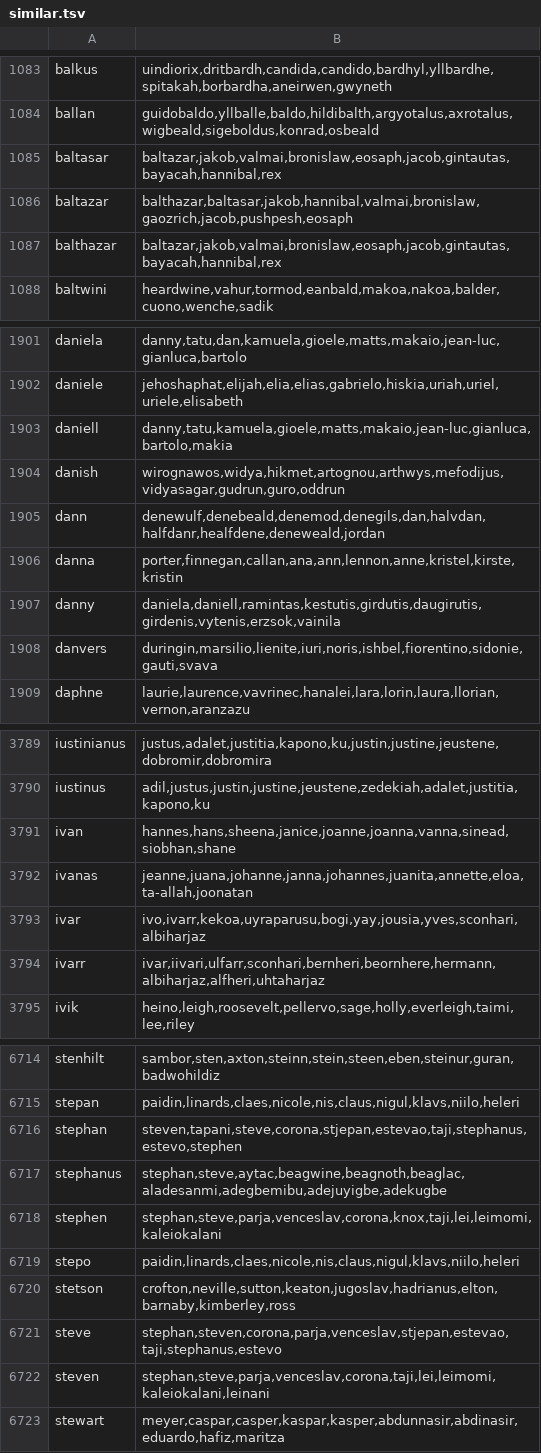
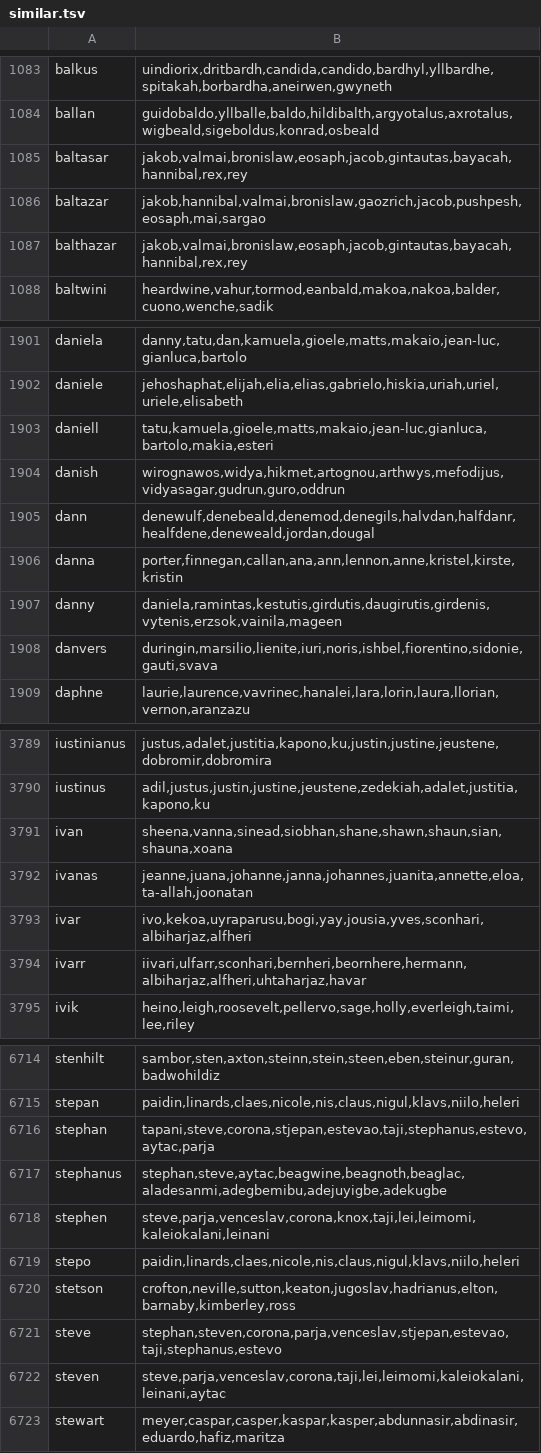
Before and after one commit to SanjithTammana/name-origins, a TSV file: site/data/similar.tsv, drawn as a sheet; only a part is shown, gaps mark what is left out; the diff covers the shown part only.

Commit message:
Add Wikidata: 87,684 more names with language and gender
WikidataPull now fetches IDs and relations per name class without label joins, then labels in POSTed VALUES batches (en, falling back to mul); the old single query 504'd on the public endpoint. Wikidata same-as links join a variant group only for same-sound-key respellings (unrestricted, they chained 13,495 names into one group). Wikidata-only names show their language and gender with a Wikidata link. Warm-up indexes are built in slices (longest pause 5.6 s -> 177 ms); the BK-tree holds only names with an origin chain; directory omits default-capitalized display names. Strips Wiktionary inline modifiers from source forms.

```diff
--- a/site/data/similar.tsv
+++ b/site/data/similar.tsv
@@ -1084,5 +1084,5 @@ balkus	uindiorix,dritbardh,candida,candido,bardhyl,yllbardhe,spitakah,borbardha,
 ballan	guidobaldo,yllballe,baldo,hildibalth,argyotalus,axrotalus,wigbeald,sigeboldus,konrad,osbeald
-baltasar	baltazar,jakob,valmai,bronislaw,eosaph,jacob,gintautas,bayacah,hannibal,rex
-baltazar	balthazar,baltasar,jakob,hannibal,valmai,bronislaw,gaozrich,jacob,pushpesh,eosaph
-balthazar	baltazar,jakob,valmai,bronislaw,eosaph,jacob,gintautas,bayacah,hannibal,rex
+baltasar	jakob,valmai,bronislaw,eosaph,jacob,gintautas,bayacah,hannibal,rex,rey
+baltazar	jakob,hannibal,valmai,bronislaw,gaozrich,jacob,pushpesh,eosaph,mai,sargao
+balthazar	jakob,valmai,bronislaw,eosaph,jacob,gintautas,bayacah,hannibal,rex,rey
 baltwini	heardwine,vahur,tormod,eanbald,makoa,nakoa,balder,cuono,wenche,sadik
@@ -1902,7 +1902,7 @@ daniela	danny,tatu,dan,kamuela,gioele,matts,makaio,jean-luc,gianluca,bartolo
 daniele	jehoshaphat,elijah,elia,elias,gabrielo,hiskia,uriah,uriel,uriele,elisabeth
-daniell	danny,tatu,kamuela,gioele,matts,makaio,jean-luc,gianluca,bartolo,makia
+daniell	tatu,kamuela,gioele,matts,makaio,jean-luc,gianluca,bartolo,makia,esteri
 danish	wirognawos,widya,hikmet,artognou,arthwys,mefodijus,vidyasagar,gudrun,guro,oddrun
-dann	denewulf,denebeald,denemod,denegils,dan,halvdan,halfdanr,healfdene,deneweald,jordan
+dann	denewulf,denebeald,denemod,denegils,halvdan,halfdanr,healfdene,deneweald,jordan,dougal
 danna	porter,finnegan,callan,ana,ann,lennon,anne,kristel,kirste,kristin
-danny	daniela,daniell,ramintas,kestutis,girdutis,daugirutis,girdenis,vytenis,erzsok,vainila
+danny	daniela,ramintas,kestutis,girdutis,daugirutis,girdenis,vytenis,erzsok,vainila,mageen
 danvers	duringin,marsilio,lienite,iuri,noris,ishbel,fiorentino,sidonie,gauti,svava
@@ -3790,6 +3790,6 @@ iustinianus	justus,adalet,justitia,kapono,ku,justin,justine,jeustene,dobromir,do
 iustinus	adil,justus,justin,justine,jeustene,zedekiah,adalet,justitia,kapono,ku
-ivan	hannes,hans,sheena,janice,joanne,joanna,vanna,sinead,siobhan,shane
+ivan	sheena,vanna,sinead,siobhan,shane,shawn,shaun,sian,shauna,xoana
 ivanas	jeanne,juana,johanne,janna,johannes,juanita,annette,eloa,ta-allah,joonatan
-ivar	ivo,ivarr,kekoa,uyraparusu,bogi,yay,jousia,yves,sconhari,albiharjaz
-ivarr	ivar,iivari,ulfarr,sconhari,bernheri,beornhere,hermann,albiharjaz,alfheri,uhtaharjaz
+ivar	ivo,kekoa,uyraparusu,bogi,yay,jousia,yves,sconhari,albiharjaz,alfheri
+ivarr	iivari,ulfarr,sconhari,bernheri,beornhere,hermann,albiharjaz,alfheri,uhtaharjaz,havar
 ivik	heino,leigh,roosevelt,pellervo,sage,holly,everleigh,taimi,lee,riley
@@ -6715,5 +6715,5 @@ stenhilt	sambor,sten,axton,steinn,stein,steen,eben,steinur,guran,badwohildiz
 stepan	paidin,linards,claes,nicole,nis,claus,nigul,klavs,niilo,heleri
-stephan	steven,tapani,steve,corona,stjepan,estevao,taji,stephanus,estevo,stephen
+stephan	tapani,steve,corona,stjepan,estevao,taji,stephanus,estevo,aytac,parja
 stephanus	stephan,steve,aytac,beagwine,beagnoth,beaglac,aladesanmi,adegbemibu,adejuyigbe,adekugbe
-stephen	stephan,steve,parja,venceslav,corona,knox,taji,lei,leimomi,kaleiokalani
+stephen	steve,parja,venceslav,corona,knox,taji,lei,leimomi,kaleiokalani,leinani
 stepo	paidin,linards,claes,nicole,nis,claus,nigul,klavs,niilo,heleri
@@ -6721,3 +6721,3 @@ stetson	crofton,neville,sutton,keaton,jugoslav,hadrianus,elton,barnaby,kimberley
 steve	stephan,steven,corona,parja,venceslav,stjepan,estevao,taji,stephanus,estevo
-steven	stephan,steve,parja,venceslav,corona,taji,lei,leimomi,kaleiokalani,leinani
+steven	steve,parja,venceslav,corona,taji,lei,leimomi,kaleiokalani,leinani,aytac
 stewart	meyer,caspar,casper,kaspar,kasper,abdunnasir,abdinasir,eduardo,hafiz,maritza
```
Also changed, not shown: 27 edited cells elsewhere in this file, 43 other files.
